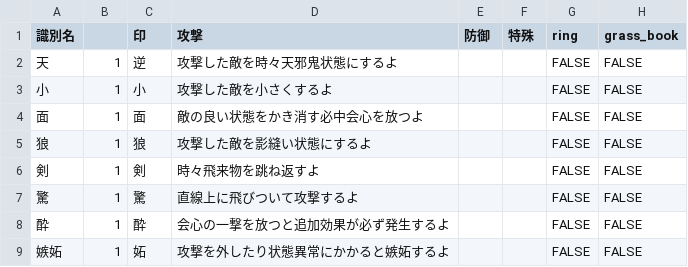
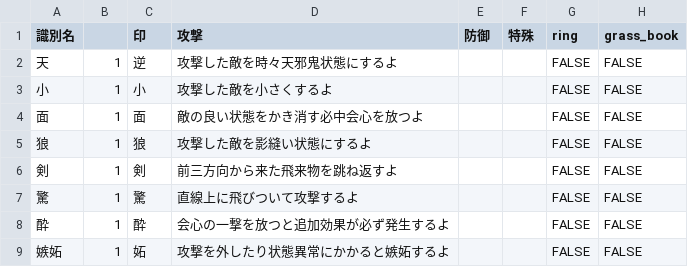
Before and after one commit to Koyanagi-Hiromu/cirno_kenzan2, a CSV file: cirno2nd/src/dangeon/model/object/artifact/item/enchantSpecial/__table__.csv, drawn as a sheet; only a part is shown.

```diff
--- a/cirno2nd/src/dangeon/model/object/artifact/item/enchantSpecial/__table__.csv
+++ b/cirno2nd/src/dangeon/model/object/artifact/item/enchantSpecial/__table__.csv
@@ -5,3 +5,3 @@
 狼	1	狼	攻撃した敵を影縫い状態にするよ			FALSE	FALSE
-剣	1	剣	時々飛来物を跳ね返すよ			FALSE	FALSE
+剣	1	剣	前三方向から来た飛来物を跳ね返すよ			FALSE	FALSE
 驚	1	驚	直線上に飛びついて攻撃するよ			FALSE	FALSE
```
Also changed, not shown: 13 other files.
